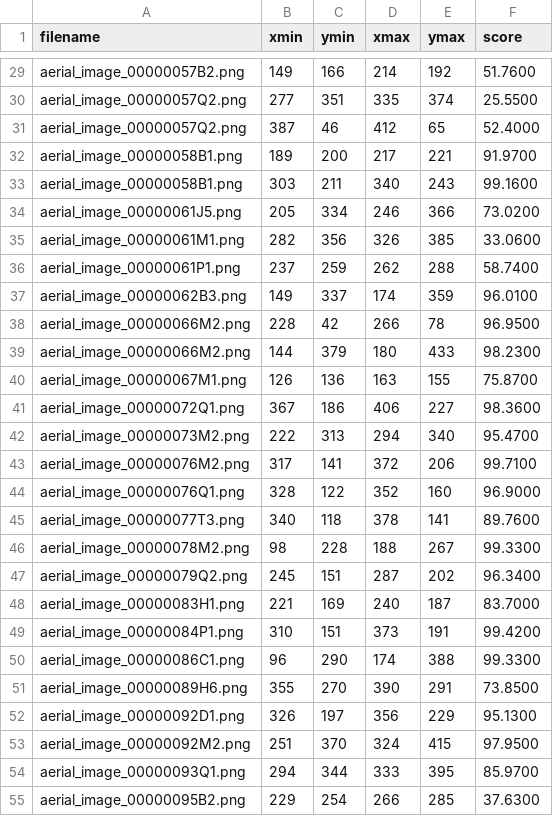
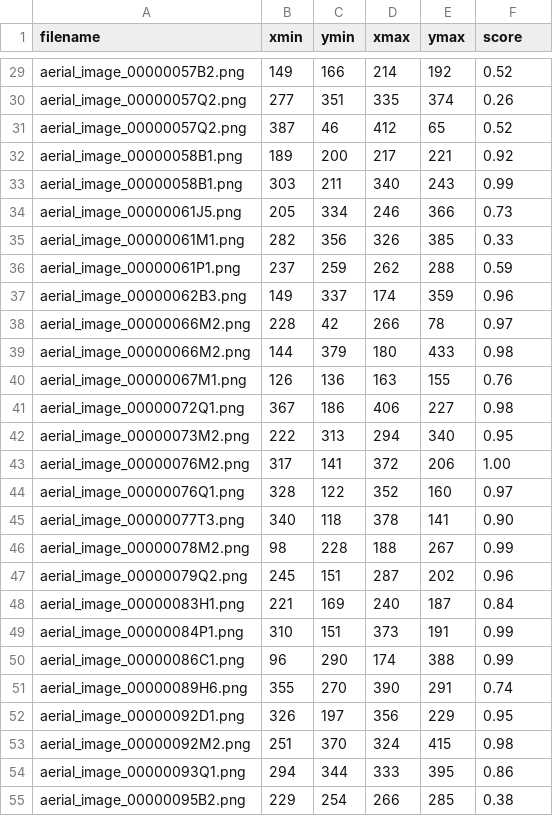
Before and after one commit to theovesy/ensam_massalia_challenge, a CSV file: results0.csv, drawn as a sheet; only a part is shown, gaps mark what is left out; the diff covers the shown part only; the diff names each change by its address in the sheet, - before the commit and + after, or states it on an @@ line.

Commit message:
Fixed score format in csv script

```diff
--- a/results0.csv
+++ b/results0.csv
-F29 (score): 51.7600
+F29 (score): 0.52
-F30 (score): 25.5500
+F30 (score): 0.26
-F31 (score): 52.4000
+F31 (score): 0.52
-F32 (score): 91.9700
+F32 (score): 0.92
-F33 (score): 99.1600
+F33 (score): 0.99
-F34 (score): 73.0200
+F34 (score): 0.73
-F35 (score): 33.0600
+F35 (score): 0.33
-F36 (score): 58.7400
+F36 (score): 0.59
-F37 (score): 96.0100
+F37 (score): 0.96
-F38 (score): 96.9500
+F38 (score): 0.97
-F39 (score): 98.2300
+F39 (score): 0.98
-F40 (score): 75.8700
+F40 (score): 0.76
-F41 (score): 98.3600
+F41 (score): 0.98
-F42 (score): 95.4700
+F42 (score): 0.95
-F43 (score): 99.7100
+F43 (score): 1.00
-F44 (score): 96.9000
+F44 (score): 0.97
-F45 (score): 89.7600
+F45 (score): 0.90
-F46 (score): 99.3300
+F46 (score): 0.99
-F47 (score): 96.3400
+F47 (score): 0.96
-F48 (score): 83.7000
+F48 (score): 0.84
-F49 (score): 99.4200
+F49 (score): 0.99
-F50 (score): 99.3300
+F50 (score): 0.99
-F51 (score): 73.8500
+F51 (score): 0.74
-F52 (score): 95.1300
+F52 (score): 0.95
-F53 (score): 97.9500
+F53 (score): 0.98
-F54 (score): 85.9700
+F54 (score): 0.86
-F55 (score): 37.6300
+F55 (score): 0.38
```
Also changed, not shown: 143 edited cells elsewhere in this file, test_results/test1/results0.csv, 1 other file.
